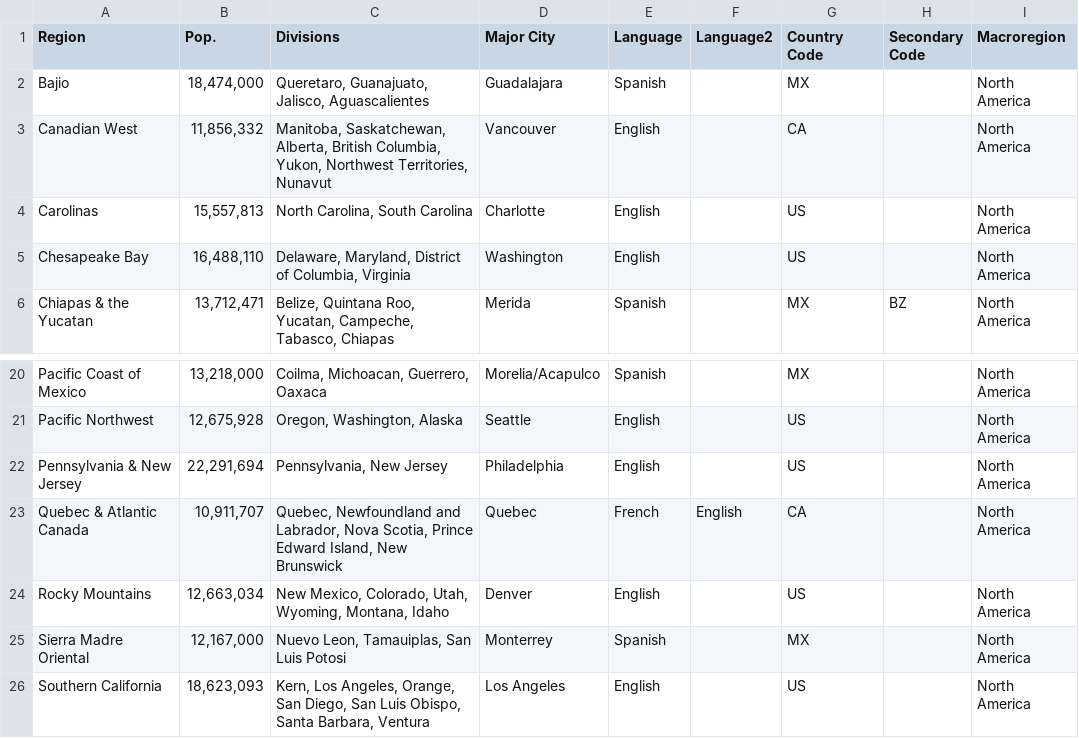
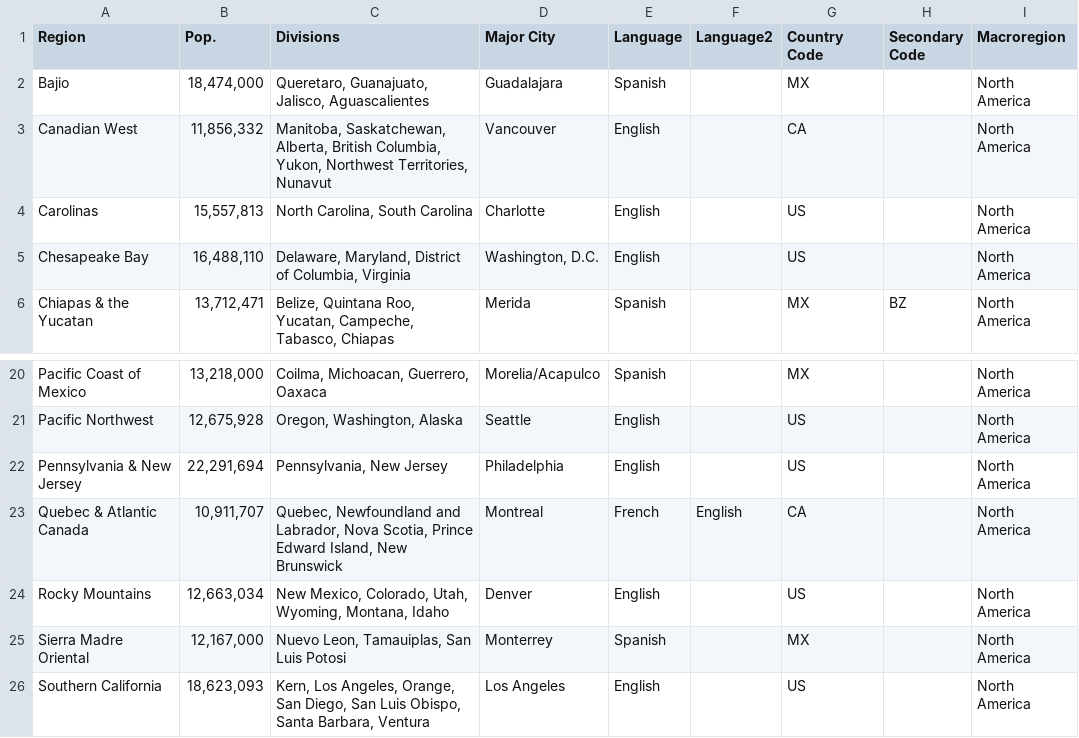
Before and after one commit to mattbechtel1/DestinationPicker, a CSV file: public/lists/sample_upload.csv, drawn as a sheet; only a part is shown, gaps mark what is left out.

Commit message:
Fix some destination cities in sample list

```diff
--- a/public/lists/sample_upload.csv
+++ b/public/lists/sample_upload.csv
@@ -4,3 +4,3 @@ Canadian West,"11,856,332","Manitoba, Saskatchewan, Alberta, British Columbia, Y
 Carolinas,"15,557,813","North Carolina, South Carolina",Charlotte,English,,US,,North America
-Chesapeake Bay,"16,488,110","Delaware, Maryland, District of Columbia, Virginia",Washington,English,,US,,North America
+Chesapeake Bay,"16,488,110","Delaware, Maryland, District of Columbia, Virginia","Washington, D.C.",English,,US,,North America
 Chiapas & the Yucatan,"13,712,471","Belize, Quintana Roo, Yucatan, Campeche, Tabasco, Chiapas",Merida,Spanish,,MX,BZ,North America
@@ -22,3 +22,3 @@ Pacific Northwest,"12,675,928","Oregon, Washington, Alaska",Seattle,English,,US,
 Pennsylvania & New Jersey,"22,291,694","Pennsylvania, New Jersey",Philadelphia,English,,US,,North America
-Quebec & Atlantic Canada,"10,911,707","Quebec, Newfoundland and Labrador, Nova Scotia, Prince Edward Island, New Brunswick",Quebec,French,English,CA,,North America
+Quebec & Atlantic Canada,"10,911,707","Quebec, Newfoundland and Labrador, Nova Scotia, Prince Edward Island, New Brunswick",Montreal,French,English,CA,,North America
 Rocky Mountains,"12,663,034","New Mexico, Colorado, Utah, Wyoming, Montana, Idaho",Denver,English,,US,,North America
```
